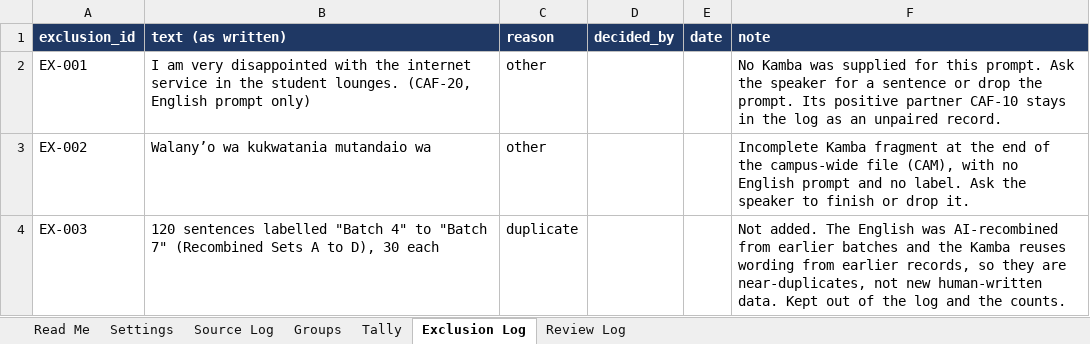
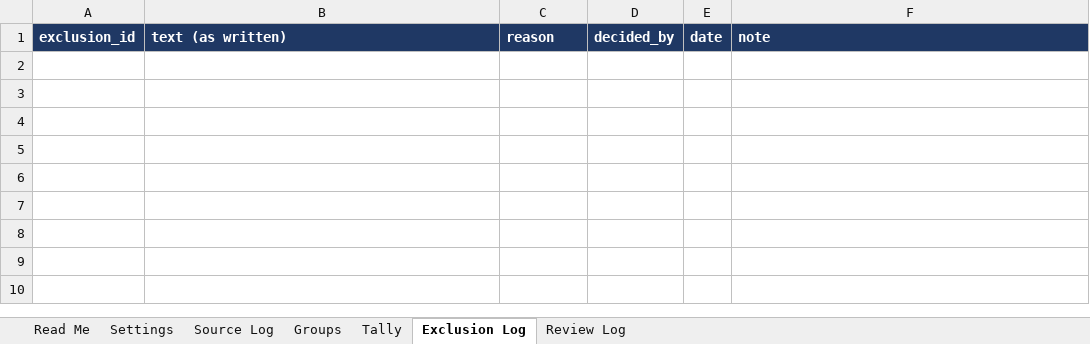
Before and after one commit to austinmuendomuia/NLP-DATATHON-TEAM_1, an Excel workbook: data/Kamba_Source_Log.xlsx, sheet Exclusion Log, drawn as a sheet; values as stored, in another font and other column widths than the file's, no borders; the diff names each change by its address in the sheet, - before the commit and + after, or states it on an @@ line.

Commit message:
Add source log (179 records, pending review) and honest CSV export

```diff
--- a/data/Kamba_Source_Log.xlsx (sheet Exclusion Log)
+++ b/data/Kamba_Source_Log.xlsx (sheet Exclusion Log)
-row 2: EX-001 | I am very disappointed with the internet service in the student lounges. (CAF-20, English prompt only) | other |  |  | No Kamba was supplied for this prompt. Ask the speaker for a sentence or drop the prompt. Its positive partner CAF-10 stays in the log as an unpaired record.
-row 3: EX-002 | Walany’o wa kukwatania mutandaio wa | other |  |  | Incomplete Kamba fragment at the end of the campus-wide file (CAM), with no English prompt and no label. Ask the speaker to finish or drop it.
-row 4: EX-003 | 120 sentences labelled "Batch 4" to "Batch 7" (Recombined Sets A to D), 30 each | duplicate |  |  | Not added. The English was AI-recombined from earlier batches and the Kamba reuses wording from earlier records, so they are near-duplicates, not new human-written data. Kept out of the log and the counts.
```
Also changed, not shown: sheet Source Log, sheet Groups, sheet Tally, sheet Settings, sheet Read Me, formulas that keep their value, 1 other file.
